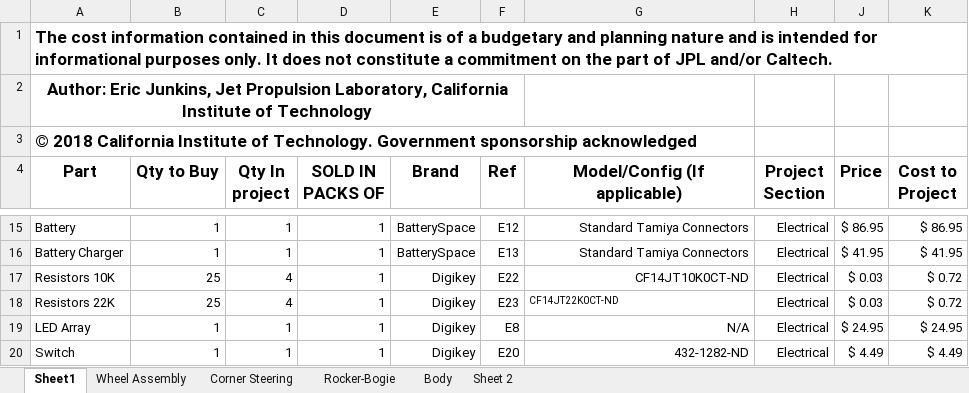
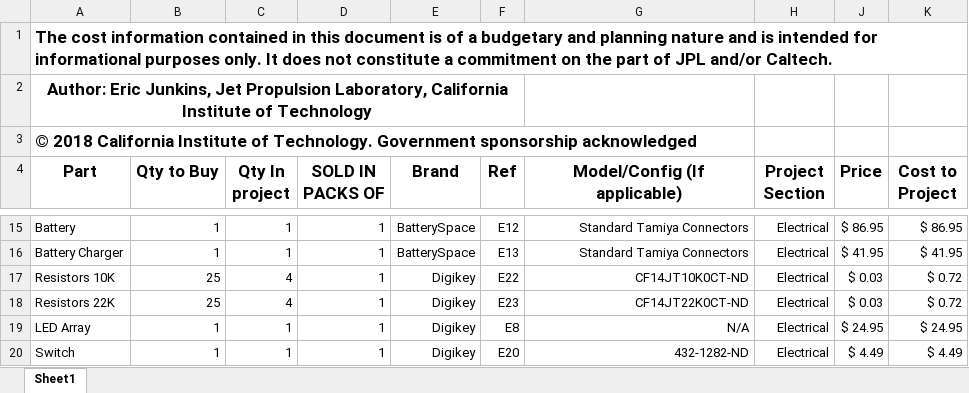
Before and after one commit to nasa-jpl/open-source-rover, an Excel workbook: osr_Master_parts_list.xlsx, sheet Sheet1, drawn as a sheet; only a part is shown, gaps mark what is left out; values as stored, in another font and other column widths than the file's, no borders; the diff names each change by its address in the sheet, - before the commit and + after, or states it on an @@ line.

```diff
--- a/osr_Master_parts_list.xlsx (sheet Sheet1)
+++ b/osr_Master_parts_list.xlsx (sheet Sheet1)
-sheet tab: Wheel Assembly
-sheet tab: Corner Steering
-sheet tab: Rocker-Bogie
-sheet tab: Body
-sheet tab: Sheet 2
@@ G18 text size: larger, alignment: left → right @@
```
Also changed, not shown: Electrical/Electrical Parts List.xlsx.
